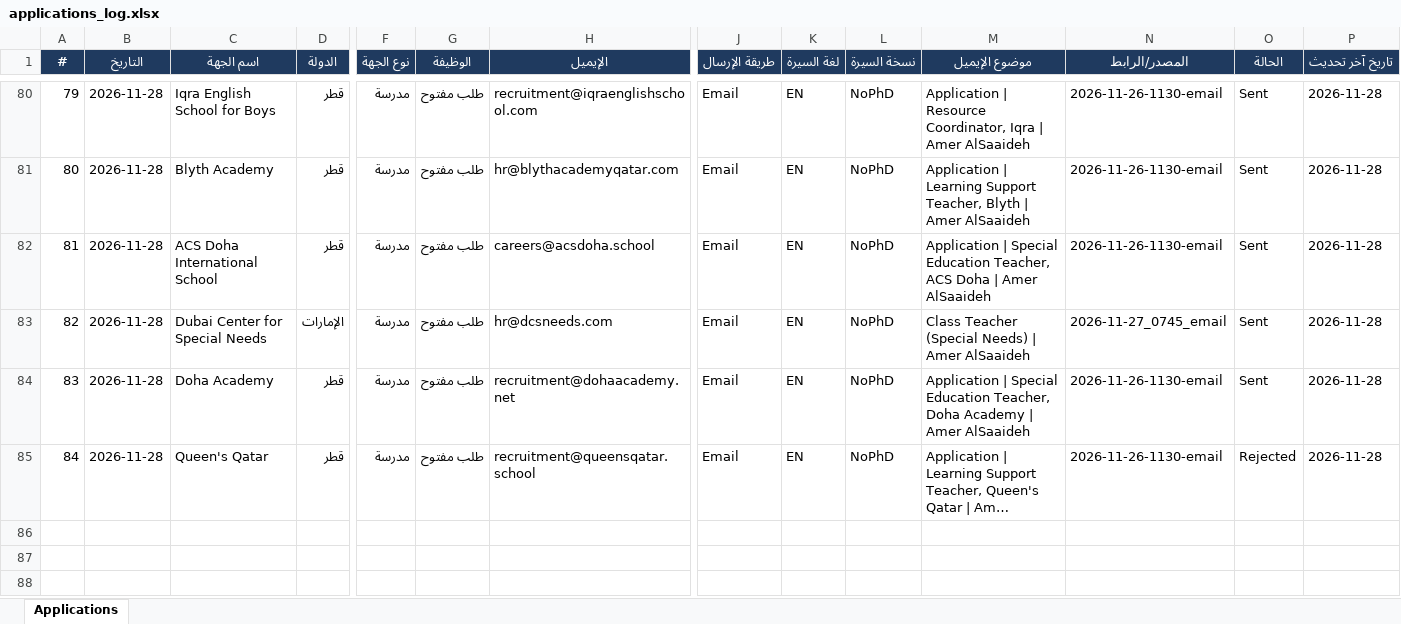
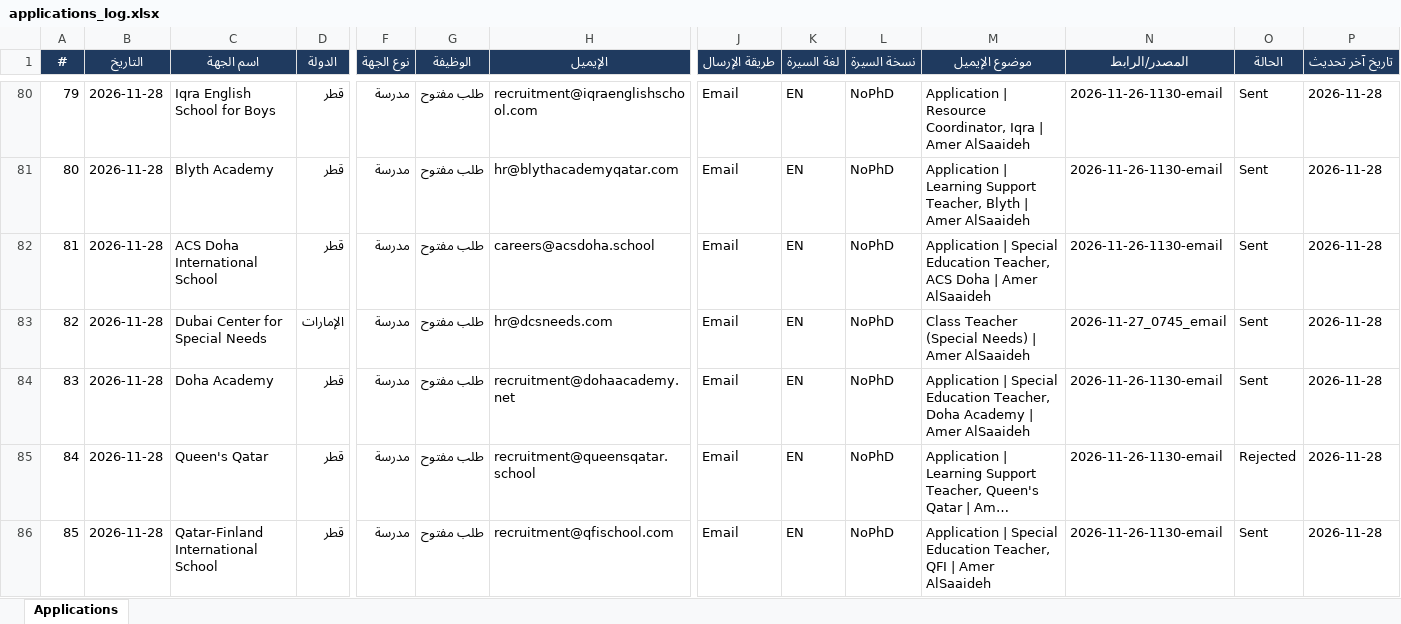
Before and after one commit to apptawfeer-blip/Job-application-11, an Excel workbook: output/applications_log.xlsx, sheet Applications, drawn as a sheet; only a part is shown, gaps mark what is left out; long unchanged cells end in …; values as stored, in another font and other column widths than the file's, no borders; rows hold the shown columns only; the diff names each change by its address in the sheet, - before the commit and + after, or states it on an @@ line.

```diff
--- a/output/applications_log.xlsx (sheet Applications)
+++ b/output/applications_log.xlsx (sheet Applications)
+row 86: 85 | 2026-11-28 | Qatar-Finland International School | قطر | مدرسة | طلب مفتوح | recruitment@qfischool.com | Email | EN | NoPhD | Application | Special Education Teacher, QFI | Amer AlSaaideh | 2026-11-26-1130-email | Sent | 2026-11-28
```
Also changed, not shown: output/dashboard.xlsx, output/targets/Targets_Bahrain.xlsx, 14 other files.
